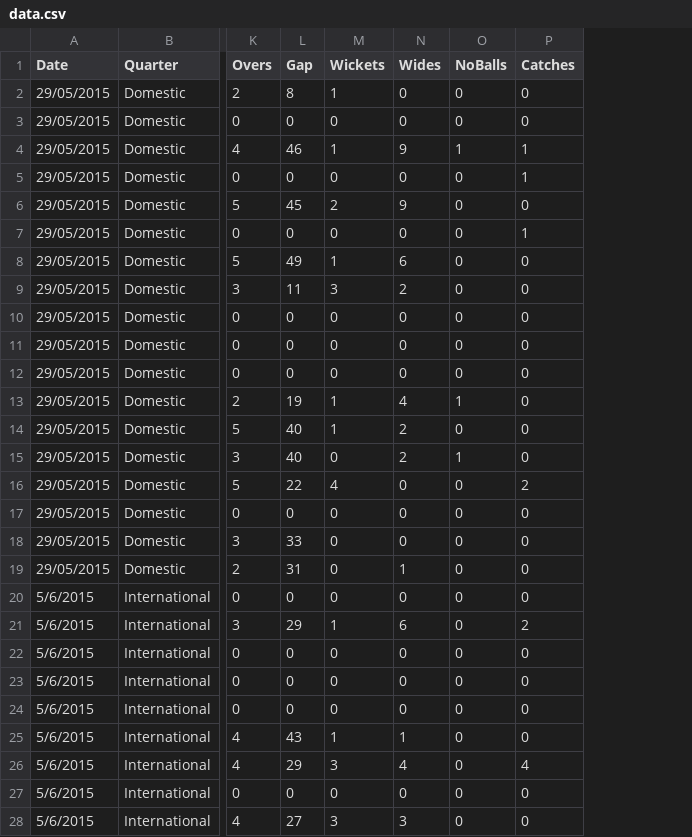
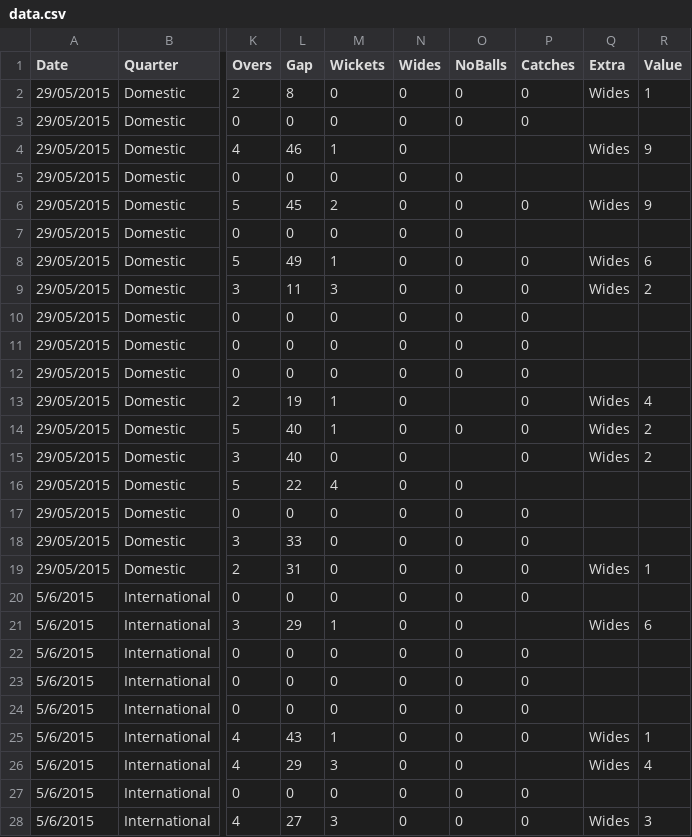
Before and after one commit to kaleemnet/pakcricketjo, a CSV file: stats/data.csv, drawn as a sheet; only a part is shown, gaps mark what is left out; the diff covers the shown part only; the diff names each change by its address in the sheet, - before the commit and + after, or states it on an @@ line.

```diff
--- a/stats/data.csv
+++ b/stats/data.csv
+column Q (Extra), rows 2-28: Wides |  | Wides |  | Wides |  | Wides | Wides |  |  |  | Wides | Wides | Wides |  |  |  | Wides |  | Wides |  |  |  | Wides | Wides |  | Wides
+column R (Value), rows 2-28: 1 |  | 9 |  | 9 |  | 6 | 2 |  |  |  | 4 | 2 | 2 |  |  |  | 1 |  | 6 |  |  |  | 1 | 4 |  | 3
-M2 (Wickets): 1
+M2 (Wickets): 0
-N4 (Wides): 9
+N4 (Wides): 0
-O4 (NoBalls): 1
+O4 (NoBalls): (empty)
-P4:P5 (Catches): 1
+P4:P5 (Catches): (empty)
-N6 (Wides): 9
+N6 (Wides): 0
-P7 (Catches): 1
+P7 (Catches): (empty)
-N8 (Wides): 6
+N8 (Wides): 0
-N9 (Wides): 2
+N9 (Wides): 0
-N13 (Wides): 4
+N13 (Wides): 0
-O13 (NoBalls): 1
+O13 (NoBalls): (empty)
-N14:N15 (Wides): 2
+N14:N15 (Wides): 0
-O15 (NoBalls): 1
+O15 (NoBalls): (empty)
-P16 (Catches): 2
+P16 (Catches): (empty)
-N19 (Wides): 1
+N19 (Wides): 0
-N21 (Wides): 6
+N21 (Wides): 0
-P21 (Catches): 2
+P21 (Catches): (empty)
-N25 (Wides): 1
+N25 (Wides): 0
-N26 (Wides): 4
+N26 (Wides): 0
-P26 (Catches): 4
+P26 (Catches): (empty)
-N28 (Wides): 3
+N28 (Wides): 0
```
Also changed, not shown: 10 added rows and 2 edited cells elsewhere in this file, 1 other file.
